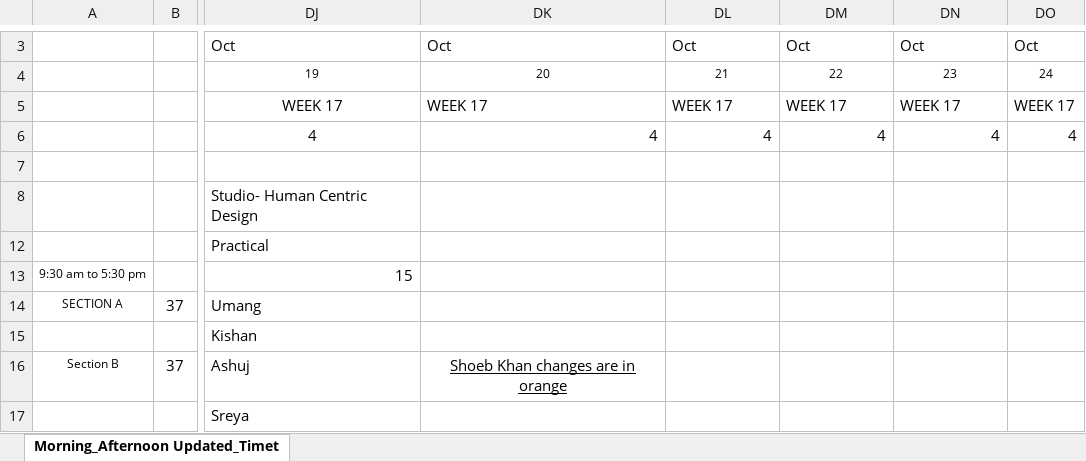
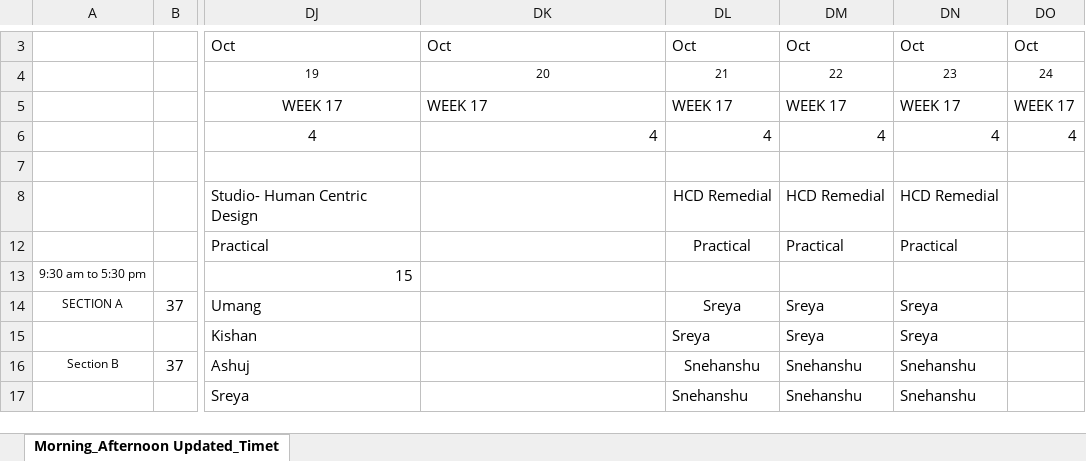
Before and after one commit to shoebbhaikhan/timetablereader, an Excel workbook: Timetable-ODD Sem 2026-27.xlsx, sheet Morning_Afternoon Updated_Timet, drawn as a sheet; only a part is shown, gaps mark what is left out; values as stored, in another font and other column widths than the file's, no borders; the diff covers the shown part only; the diff names each change by its address in the sheet, - before the commit and + after, or states it on an @@ line.

Commit message:
Add files via upload

```diff
--- a/Timetable-ODD Sem 2026-27.xlsx (sheet Morning_Afternoon Updated_Timet)
+++ b/Timetable-ODD Sem 2026-27.xlsx (sheet Morning_Afternoon Updated_Timet)
-DL8: (empty)
+DL8: HCD Remedial
-DM8: (empty)
+DM8: HCD Remedial
-DN8: (empty)
+DN8: HCD Remedial
-DL12: (empty)
+DL12: Practical
-DM12: (empty)
+DM12: Practical
-DN12: (empty)
+DN12: Practical
-DL14:DL15: (empty)
+DL14:DL15: Sreya
-DM14:DM15: (empty)
+DM14:DM15: Sreya
-DN14:DN15: (empty)
+DN14:DN15: Sreya
-DK16: Shoeb Khan changes are in orange
+DK16: (empty)
-DL16:DL17: (empty)
+DL16:DL17: Snehanshu
-DM16:DM17: (empty)
+DM16:DM17: Snehanshu
-DN16:DN17: (empty)
+DN16:DN17: Snehanshu
```
Also changed, not shown: 63 edited cells elsewhere in this sheet.
